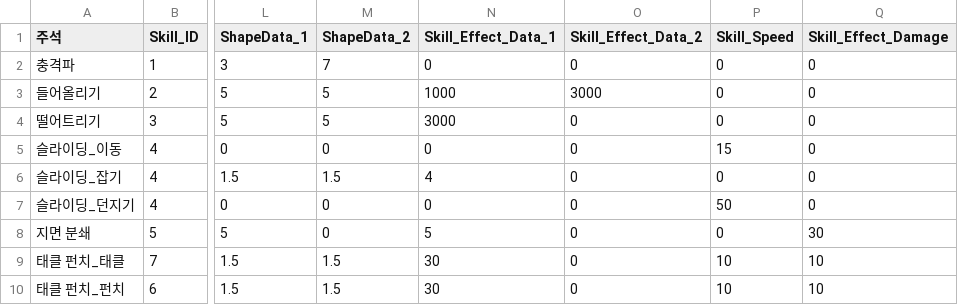
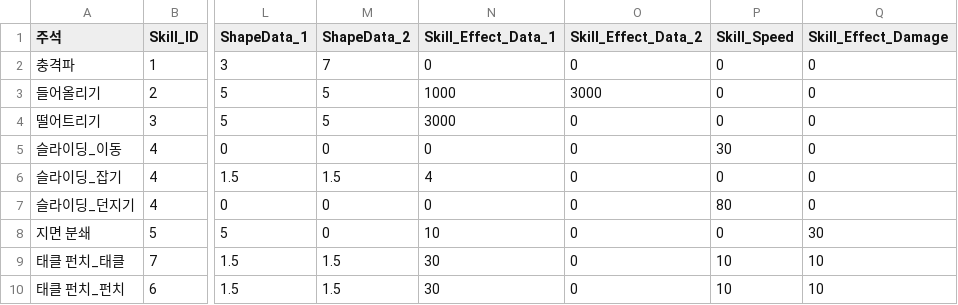
Before and after one commit to TIMILUM/Esper-Fighters-Cup, a CSV file: Assets/Resources/CSV/SkillDataTable.csv, drawn as a sheet; only a part is shown, gaps mark what is left out; the diff names each change by its address in the sheet, - before the commit and + after, or states it on an @@ line.

```diff
--- a/Assets/Resources/CSV/SkillDataTable.csv
+++ b/Assets/Resources/CSV/SkillDataTable.csv
-P5 (Skill_Speed): 15
+P5 (Skill_Speed): 30
-P7 (Skill_Speed): 50
+P7 (Skill_Speed): 80
-N8 (Skill_Effect_Data_1): 5
+N8 (Skill_Effect_Data_1): 10
```
Also changed, not shown: 2 other files.
